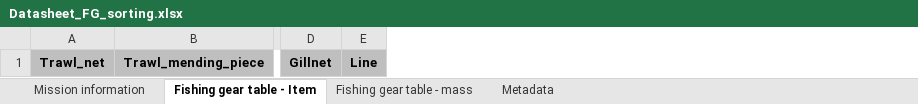
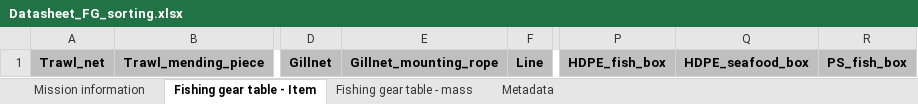
Before and after one commit to EdgarDusacre/FG_Identification_Key, an Excel workbook: Datasheet_FG_sorting.xlsx, sheet Fishing gear table - Item, drawn as a sheet; only a part is shown, gaps mark what is left out; values as stored, in another font and other column widths than the file's, no borders; the diff names each change by its address in the sheet, - before the commit and + after, or states it on an @@ line.

Commit message:
Update Datasheet_FG_sorting.xlsx

```diff
--- a/Datasheet_FG_sorting.xlsx (sheet Fishing gear table - Item)
+++ b/Datasheet_FG_sorting.xlsx (sheet Fishing gear table - Item)
+column E, row 1: Gillnet_mounting_rope
+column P, row 1: HDPE_fish_box
+column Q, row 1: HDPE_seafood_box
+column R, row 1: PS_fish_box
```
Also changed, not shown: sheet Fishing gear table - mass.
